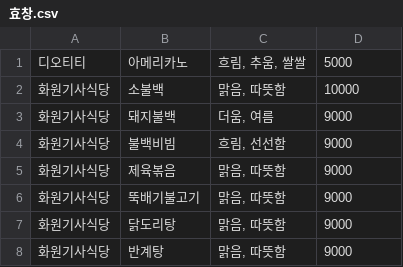
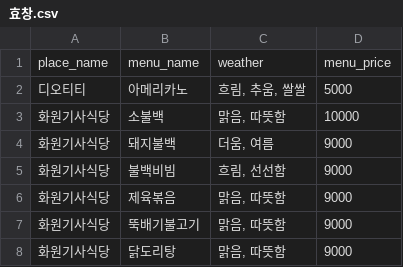
Before and after one commit to 2025IPS/backend, a CSV file: data/효창.csv, drawn as a sheet; only a part is shown; the shorter side is filled out with more unchanged rows.

```diff
--- a/data/효창.csv
+++ b/data/효창.csv
@@ -1 +1,2 @@
+place_name,menu_name,weather,menu_price
 디오티티,아메리카노,"흐림, 추움, 쌀쌀",5000
```
Also changed, not shown: 7 other files.
